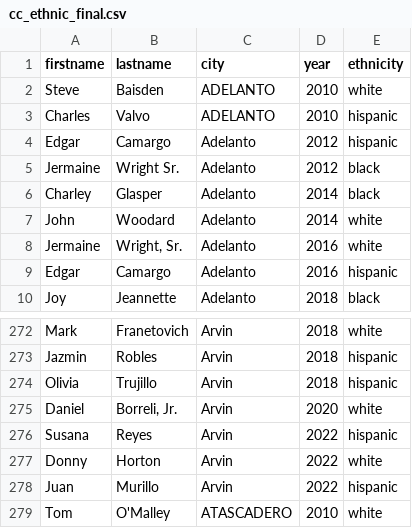
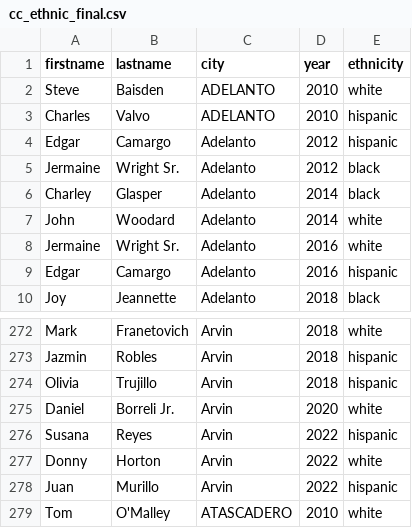
Before and after one commit to Thi-Huynh01/DataVisualizer, a CSV file: src/cc_ethnic_final.csv, drawn as a sheet; only a part is shown, gaps mark what is left out.

Commit message:
added table row sorter

```diff
--- a/src/cc_ethnic_final.csv
+++ b/src/cc_ethnic_final.csv
@@ -7,3 +7,3 @@ Charley,Glasper,Adelanto,2014,black
 John,Woodard,Adelanto,2014,white
-Jermaine,"Wright, Sr.",Adelanto,2016,white
+Jermaine,"Wright Sr.",Adelanto,2016,white
 Edgar,Camargo,Adelanto,2016,hispanic
@@ -274,3 +274,3 @@ Jazmin,Robles,Arvin,2018,hispanic
 Olivia,Trujillo,Arvin,2018,hispanic
-Daniel,"Borreli, Jr.",Arvin,2020,white
+Daniel,"Borreli Jr.",Arvin,2020,white
 Susana,Reyes,Arvin,2022,hispanic
```
Also changed, not shown: 1 other file.
